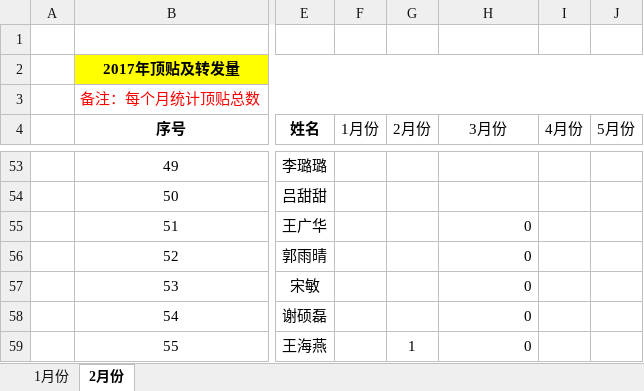
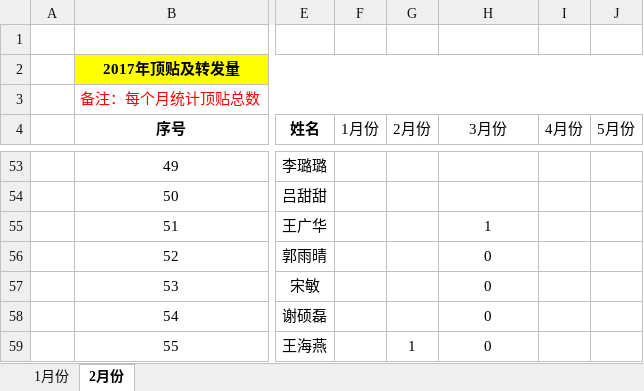
Before and after one commit to DeanLXY/py-bbs-spider, an Excel workbook: 2017.xlsx, sheet 2月份, drawn as a sheet; only a part is shown, gaps mark what is left out; values as stored, in another font and other column widths than the file's, no borders; the diff covers the shown part only; the diff names each change by its address in the sheet, - before the commit and + after, or states it on an @@ line.

```diff
--- a/2017.xlsx (sheet 2月份)
+++ b/2017.xlsx (sheet 2月份)
-H55 (3月份): 0
+H55 (3月份): 1
-H55:H59 alignment: right
+H55:H59 alignment: center
```
Also changed, not shown: 14 edited cells and cell formats elsewhere in this sheet, heima-bankuai-list-2017-03-08.xlsx, 3 other files.
